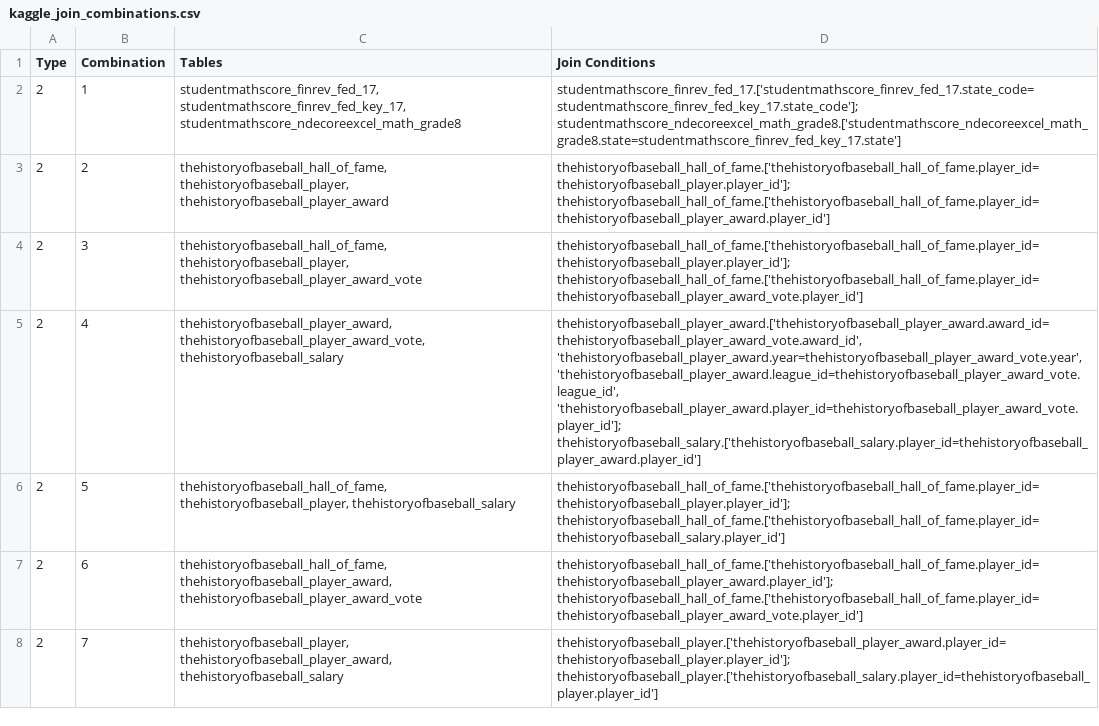
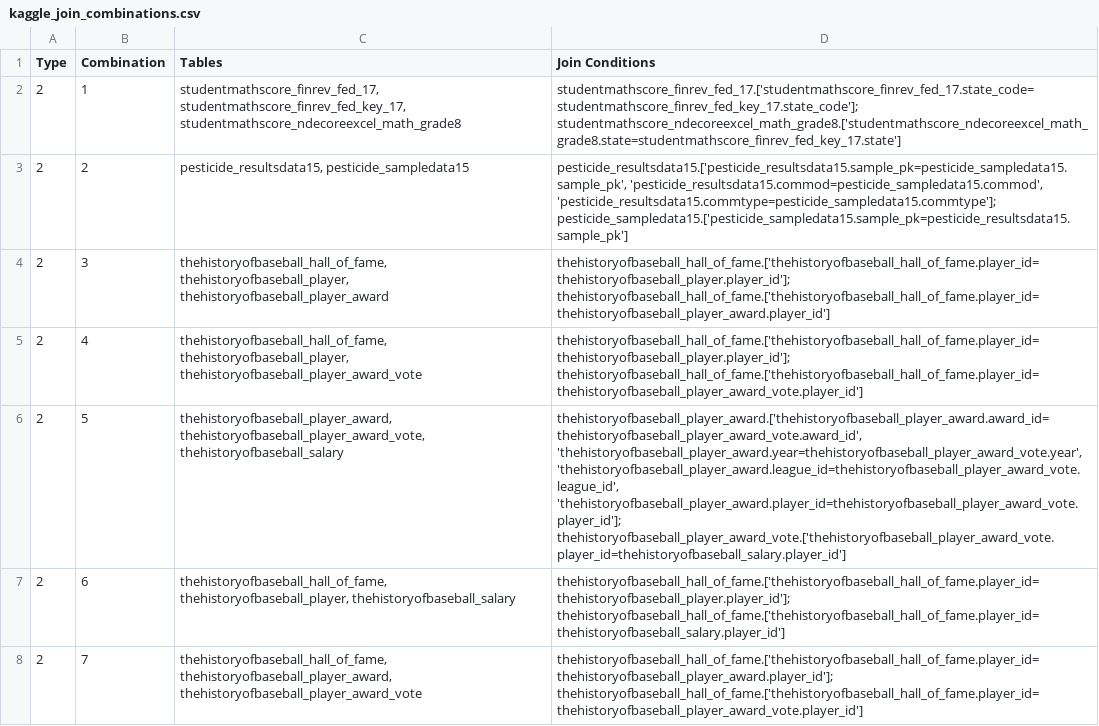
Before and after one commit to TomasPegado/benchmark_nl_databases_conversational_interfaces, a CSV file: eval_agent/dataset_generation/joins/kaggle_join_combinations.csv, drawn as a sheet; only a part is shown; the diff covers the shown part only; the diff names each change by its address in the sheet, - before the commit and + after, or states it on an @@ line.

Commit message:
enhanced dialogue generation for full table coverage

```diff
--- a/eval_agent/dataset_generation/joins/kaggle_join_combinations.csv
+++ b/eval_agent/dataset_generation/joins/kaggle_join_combinations.csv
-C3 (Tables): thehistoryofbaseball_hall_of_fame, thehistoryofbaseball_player, thehistoryofbaseball_player_award
+C3 (Tables): pesticide_resultsdata15, pesticide_sampledata15
-D3 (Join Conditions): thehistoryofbaseball_hall_of_fame.['thehistoryofbaseball_hall_of_fame.player_id=thehistoryofbaseball_player.player_id']; thehistoryofbaseball_hall_of_fame.['thehistoryofbaseball_hall_of_fame.player_id=thehistoryofbaseball_player_award.player_id']
+D3 (Join Conditions): pesticide_resultsdata15.['pesticide_resultsdata15.sample_pk=pesticide_sampledata15.sample_pk', 'pesticide_resultsdata15.commod=pesticide_sampledata15.commod', 'pesticide_resultsdata15.commtype=pesticide_sampledata15.commtype']; pesticide_sampledata15.['pesticide_sampledata15.sample_pk=pesticide_resultsdata15.sample_pk']
-C4 (Tables): thehistoryofbaseball_hall_of_fame, thehistoryofbaseball_player, thehistoryofbaseball_player_award_vote
+C4 (Tables): thehistoryofbaseball_hall_of_fame, thehistoryofbaseball_player, thehistoryofbaseball_player_award
-D4 (Join Conditions): thehistoryofbaseball_hall_of_fame.['thehistoryofbaseball_hall_of_fame.player_id=thehistoryofbaseball_player.player_id']; thehistoryofbaseball_hall_of_fame.['thehistoryofbaseball_hall_of_fame.player_id=thehistoryofbaseball_player_award_vote.player_id']
+D4 (Join Conditions): thehistoryofbaseball_hall_of_fame.['thehistoryofbaseball_hall_of_fame.player_id=thehistoryofbaseball_player.player_id']; thehistoryofbaseball_hall_of_fame.['thehistoryofbaseball_hall_of_fame.player_id=thehistoryofbaseball_player_award.player_id']
-C5 (Tables): thehistoryofbaseball_player_award, thehistoryofbaseball_player_award_vote, thehistoryofbaseball_salary
+C5 (Tables): thehistoryofbaseball_hall_of_fame, thehistoryofbaseball_player, thehistoryofbaseball_player_award_vote
-D5 (Join Conditions): thehistoryofbaseball_player_award.['thehistoryofbaseball_player_award.award_id=thehistoryofbaseball_player_award_vote.award_id', 'thehistoryofbaseball_player_award.year=thehistoryofbaseball_player_award_vote.year', 'thehistoryofbaseball_player_award.league_id=thehistoryofbaseball_player_award_vote.league_id', 'thehistoryofbaseball_player_award.player_id=thehistoryofbaseball_player_award_vote.player_id']; thehistoryofbaseball_salary.['thehistoryofbaseball_salary.player_id=thehistoryofbaseball_player_award.player_id']
+D5 (Join Conditions): thehistoryofbaseball_hall_of_fame.['thehistoryofbaseball_hall_of_fame.player_id=thehistoryofbaseball_player.player_id']; thehistoryofbaseball_hall_of_fame.['thehistoryofbaseball_hall_of_fame.player_id=thehistoryofbaseball_player_award_vote.player_id']
-C6 (Tables): thehistoryofbaseball_hall_of_fame, thehistoryofbaseball_player, thehistoryofbaseball_salary
+C6 (Tables): thehistoryofbaseball_player_award, thehistoryofbaseball_player_award_vote, thehistoryofbaseball_salary
-D6 (Join Conditions): thehistoryofbaseball_hall_of_fame.['thehistoryofbaseball_hall_of_fame.player_id=thehistoryofbaseball_player.player_id']; thehistoryofbaseball_hall_of_fame.['thehistoryofbaseball_hall_of_fame.player_id=thehistoryofbaseball_salary.player_id']
+D6 (Join Conditions): thehistoryofbaseball_player_award.['thehistoryofbaseball_player_award.award_id=thehistoryofbaseball_player_award_vote.award_id', 'thehistoryofbaseball_player_award.year=thehistoryofbaseball_player_award_vote.year', 'thehistoryofbaseball_player_award.league_id=thehistoryofbaseball_player_award_vote.league_id', 'thehistoryofbaseball_player_award.player_id=thehistoryofbaseball_player_award_vote.player_id']; thehistoryofbaseball_player_award_vote.['thehistoryofbaseball_player_award_vote.player_id=thehistoryofbaseball_salary.player_id']
-C7 (Tables): thehistoryofbaseball_hall_of_fame, thehistoryofbaseball_player_award, thehistoryofbaseball_player_award_vote
+C7 (Tables): thehistoryofbaseball_hall_of_fame, thehistoryofbaseball_player, thehistoryofbaseball_salary
-D7 (Join Conditions): thehistoryofbaseball_hall_of_fame.['thehistoryofbaseball_hall_of_fame.player_id=thehistoryofbaseball_player_award.player_id']; thehistoryofbaseball_hall_of_fame.['thehistoryofbaseball_hall_of_fame.player_id=thehistoryofbaseball_player_award_vote.player_id']
+D7 (Join Conditions): thehistoryofbaseball_hall_of_fame.['thehistoryofbaseball_hall_of_fame.player_id=thehistoryofbaseball_player.player_id']; thehistoryofbaseball_hall_of_fame.['thehistoryofbaseball_hall_of_fame.player_id=thehistoryofbaseball_salary.player_id']
-C8 (Tables): thehistoryofbaseball_player, thehistoryofbaseball_player_award, thehistoryofbaseball_salary
+C8 (Tables): thehistoryofbaseball_hall_of_fame, thehistoryofbaseball_player_award, thehistoryofbaseball_player_award_vote
-D8 (Join Conditions): thehistoryofbaseball_player.['thehistoryofbaseball_player_award.player_id=thehistoryofbaseball_player.player_id']; thehistoryofbaseball_player.['thehistoryofbaseball_salary.player_id=thehistoryofbaseball_player.player_id']
+D8 (Join Conditions): thehistoryofbaseball_hall_of_fame.['thehistoryofbaseball_hall_of_fame.player_id=thehistoryofbaseball_player_award.player_id']; thehistoryofbaseball_hall_of_fame.['thehistoryofbaseball_hall_of_fame.player_id=thehistoryofbaseball_player_award_vote.player_id']
```
Also changed, not shown: 1 added row and 11 edited cells elsewhere in this file, eval_agent/dataset_generation/columns_combos/kaggle_columns_combinations.csv, 3 other files.
